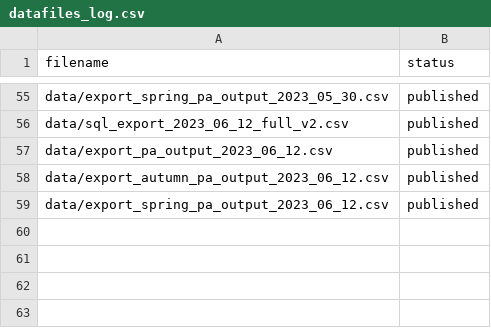
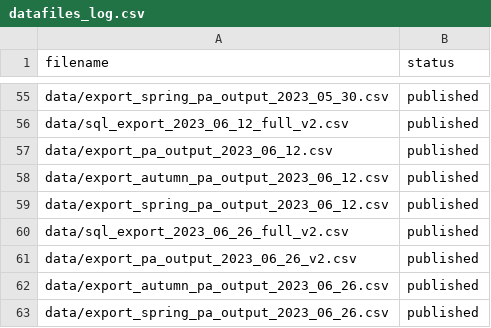
Before and after one commit to dfe-analytical-services/attendance-data-dashboard, a CSV file: datafiles_log.csv, drawn as a sheet; only a part is shown, gaps mark what is left out.

```diff
--- a/datafiles_log.csv
+++ b/datafiles_log.csv
@@ -59 +59,5 @@ data/export_autumn_pa_output_2023_06_12.csv,published
 data/export_spring_pa_output_2023_06_12.csv,published
+data/sql_export_2023_06_26_full_v2.csv,published
+data/export_pa_output_2023_06_26_v2.csv,published
+data/export_autumn_pa_output_2023_06_26.csv,published
+data/export_spring_pa_output_2023_06_26.csv,published
```
Also changed, not shown: data/EES_aut_data.csv, data/EES_spr_data.csv, 19 other files.
